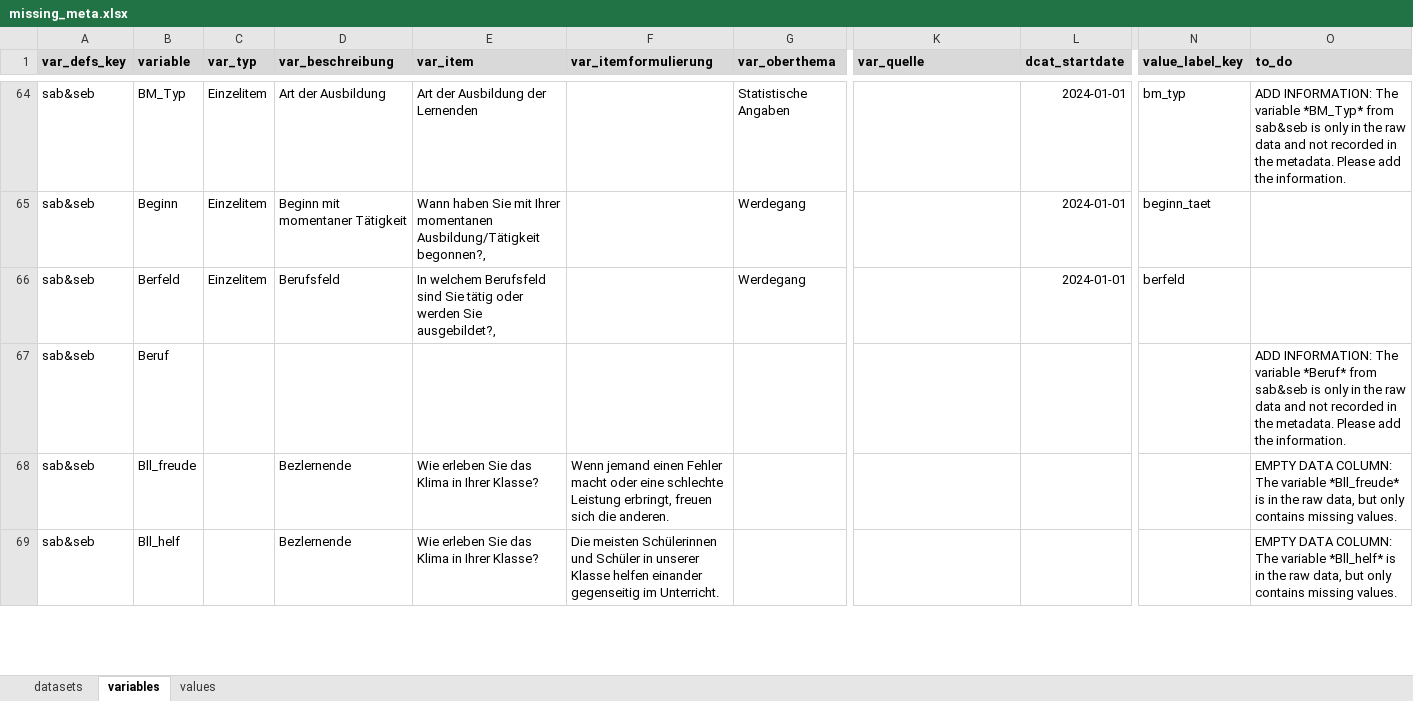
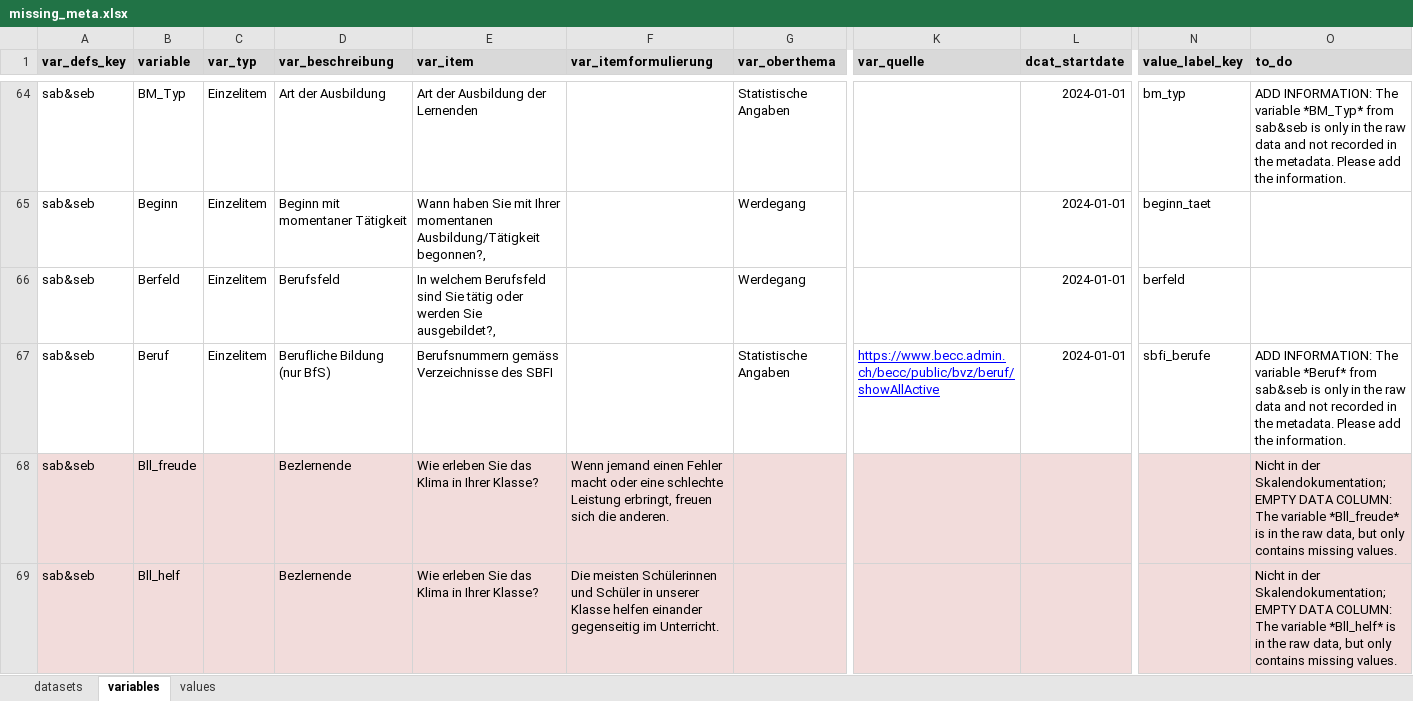
Before and after one commit to bildungsplanungZH/metaSABSEB, an Excel workbook: data/missing_meta/missing_meta.xlsx, sheet variables, drawn as a sheet; only a part is shown, gaps mark what is left out; values as stored, in another font and other column widths than the file's, no borders; the diff covers the shown part only; the diff names each change by its address in the sheet, - before the commit and + after, or states it on an @@ line.

Commit message:
added metadata for mor variables

```diff
--- a/data/missing_meta/missing_meta.xlsx (sheet variables)
+++ b/data/missing_meta/missing_meta.xlsx (sheet variables)
-C67 (var_typ): (empty)
+C67 (var_typ): Einzelitem
-D67 (var_beschreibung): (empty)
+D67 (var_beschreibung): Berufliche Bildung (nur BfS)
-E67 (var_item): (empty)
+E67 (var_item): Berufsnummern gemäss Verzeichnisse des SBFI
-G67 (var_oberthema): (empty)
+G67 (var_oberthema): Statistische Angaben
-K67 (var_quelle): (empty)
+K67 (var_quelle): https://www.becc.admin.ch/becc/public/bvz/beruf/showAllActive
-L67 (dcat_startdate): (empty)
+L67 (dcat_startdate): 2024-01-01
-N67 (value_label_key): (empty)
+N67 (value_label_key): sbfi_berufe
-A68:O69 fill: none
+A68:O69 fill: #F2DCDB
-O68 (to_do): EMPTY DATA…
+O68 (to_do): Nicht in der Skalendokumentation; EMPTY DATA…
-O69 (to_do): EMPTY DATA…
+O69 (to_do): Nicht in der Skalendokumentation; EMPTY DATA…
```
Also changed, not shown: 1 removed row, 308 edited cells and cell formats elsewhere in this sheet, sheet values.
